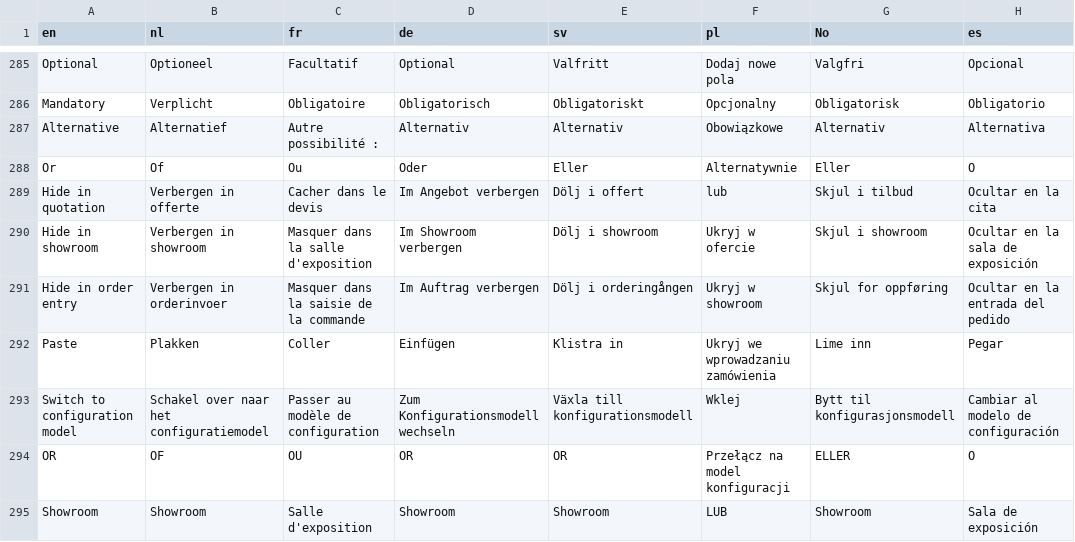
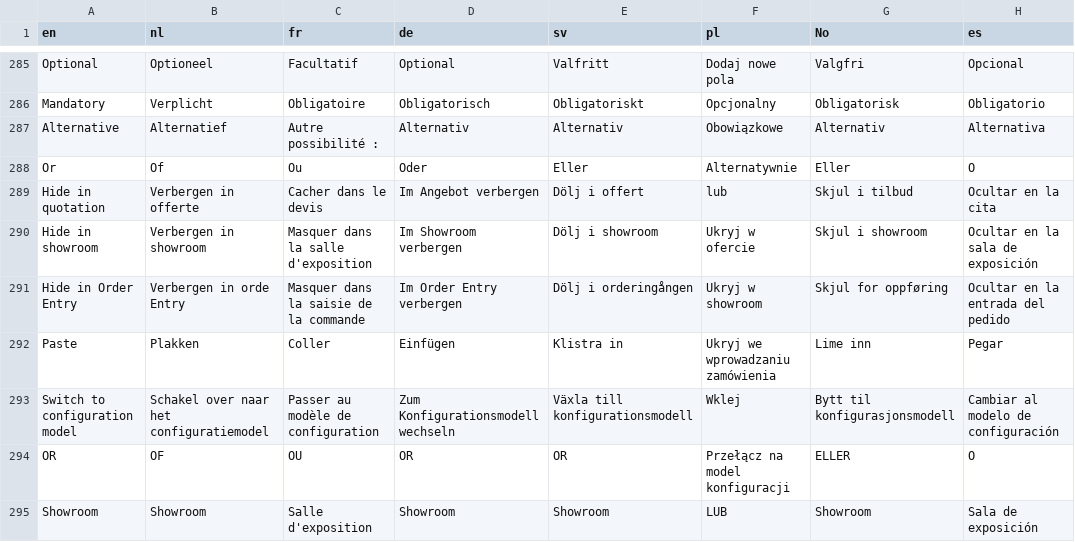
Before and after one commit to IvoElfsquad/translations, a CSV file: ems_translations.csv, drawn as a sheet; only a part is shown, gaps mark what is left out; the diff covers the shown part only.

```diff
--- a/ems_translations.csv
+++ b/ems_translations.csv
@@ -290,3 +290,3 @@ Hide in quotation;Verbergen in offerte;Cacher dans le devis;Im Angebot verbergen
 Hide in showroom;Verbergen in showroom;Masquer dans la salle d'exposition;Im Showroom verbergen;Dölj i showroom;Ukryj w ofercie;Skjul i showroom;Ocultar en la sala de exposición
-Hide in order entry;Verbergen in orderinvoer;Masquer dans la saisie de la commande;Im Auftrag verbergen;Dölj i orderingången;Ukryj w showroom;Skjul for oppføring;Ocultar en la entrada del pedido
+Hide in Order Entry;Verbergen in orde Entry;Masquer dans la saisie de la commande;Im Order Entry verbergen;Dölj i orderingången;Ukryj w showroom;Skjul for oppføring;Ocultar en la entrada del pedido
 Paste;Plakken;Coller;Einfügen;Klistra in;Ukryj we wprowadzaniu zamówienia;Lime inn;Pegar
```
Also changed, not shown: 32 edited cells elsewhere in this file.
